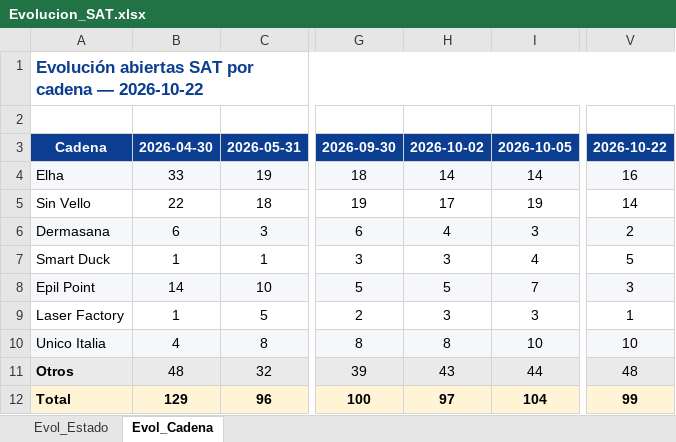
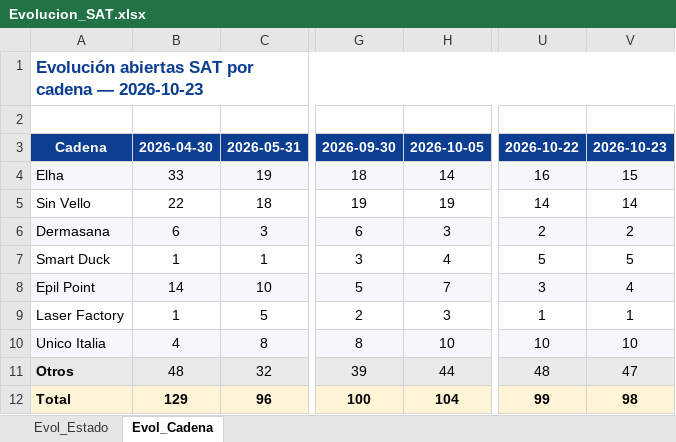
Before and after one commit to iortizfigueroa/leaseir-sat-dashboard, an Excel workbook: output/Evolucion_SAT.xlsx, sheet Evol_Cadena, drawn as a sheet; only a part is shown, gaps mark what is left out; values as stored, in another font and other column widths than the file's, no borders; removed rows and columns are numbered as before the commit, all else as after; the diff names each change by its address in the sheet, - before the commit and + after, or states it on an @@ line.

```diff
--- a/output/Evolucion_SAT.xlsx (sheet Evol_Cadena)
+++ b/output/Evolucion_SAT.xlsx (sheet Evol_Cadena)
-column H, rows 3-12: 2026-10-02 | 14 | 17 | 4 | 3 | 5 | 3 | 8 | 43 | 97
+column V, rows 3-12: 2026-10-23 | 15 | 14 | 2 | 5 | 4 | 1 | 10 | 47 | 98
-A1: …cadena — 2026-10-22
+A1: …cadena — 2026-10-23
```
Also changed, not shown: sheet Evol_Estado, 7 other files.
